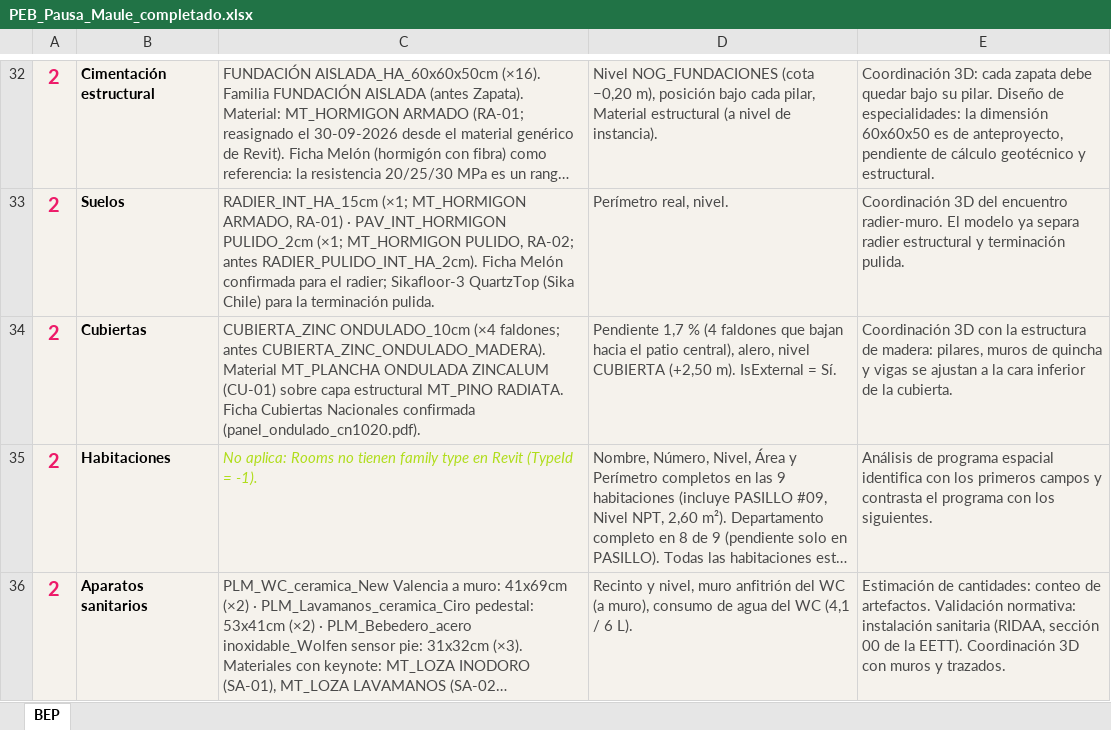
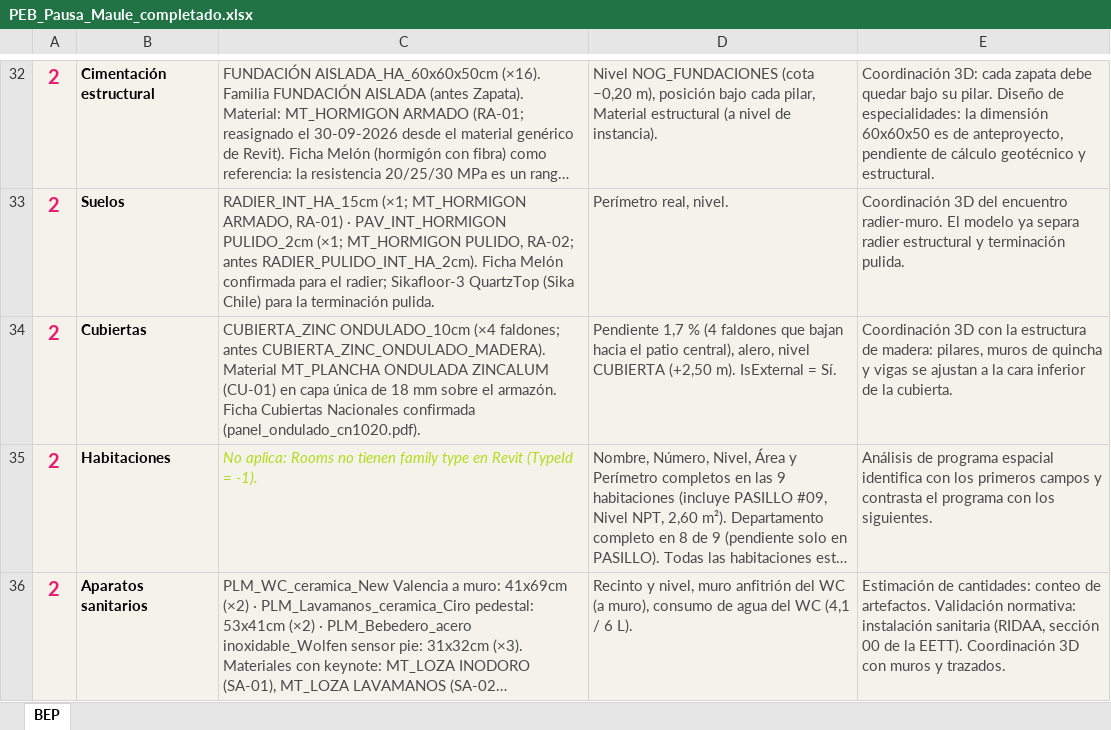
Before and after one commit to malvarez2890-lang/pausa-maule, an Excel workbook: 03_Documentos_Tecnicos/PEB_Pausa_Maule_completado.xlsx, sheet BEP, drawn as a sheet; only a part is shown, gaps mark what is left out; long unchanged cells end in …; values as stored, in another font and other column widths than the file's, no borders; the diff names each change by its address in the sheet, - before the commit and + after, or states it on an @@ line.

```diff
--- a/03_Documentos_Tecnicos/PEB_Pausa_Maule_completado.xlsx (sheet BEP)
+++ b/03_Documentos_Tecnicos/PEB_Pausa_Maule_completado.xlsx (sheet BEP)
-C34: …ZINCALUM (CU-01) sobre capa estructural MT_PINO RADIATA. Ficha Cubiertas…
+C34: …ZINCALUM (CU-01) en capa única de 18 mm sobre el armazón. Ficha Cubiertas…
```
Also changed, not shown: 4 other files.
